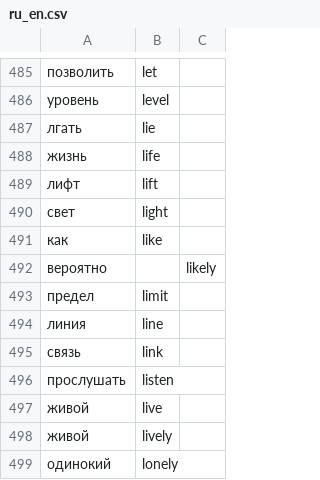
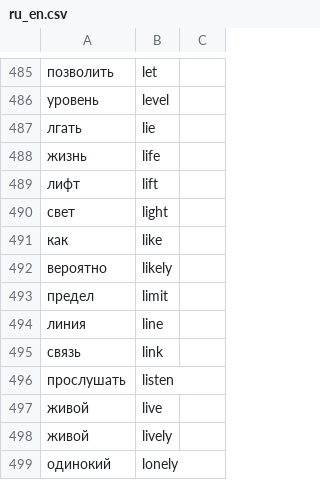
Before and after one commit to gently-whitesnow/thousandwords, a CSV file: backend/ThousandWords.WebApi/languages/ru_en.csv, drawn as a sheet; only a part is shown, gaps mark what is left out; the diff names each change by its address in the sheet, - before the commit and + after, or states it on an @@ line.

```diff
--- a/backend/ThousandWords.WebApi/languages/ru_en.csv
+++ b/backend/ThousandWords.WebApi/languages/ru_en.csv
-B492: (empty)
+B492: likely
-C492: likely
+C492: (empty)
```
Also changed, not shown: 18 other files.
